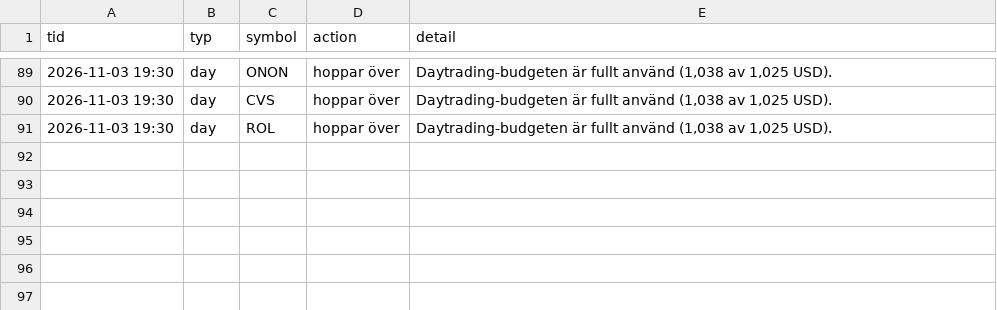
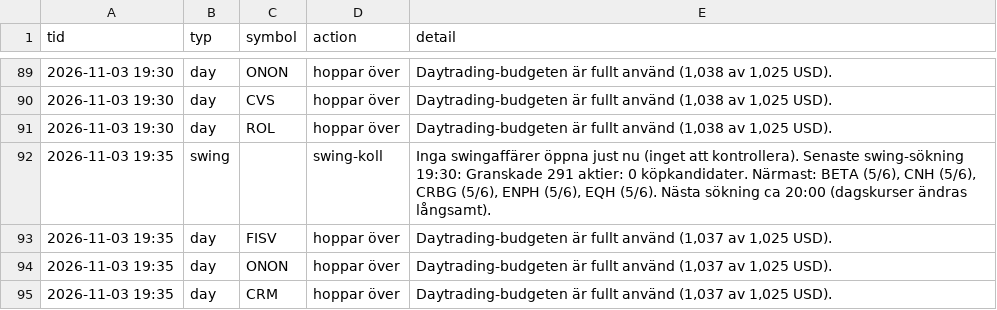
Before and after one commit to danielsorting/us_trading_platform_v2, a CSV file: paper/auto_log.csv, drawn as a sheet; only a part is shown, gaps mark what is left out.

```diff
--- a/paper/auto_log.csv
+++ b/paper/auto_log.csv
@@ -91 +91,5 @@ tid,typ,symbol,action,detail
 2026-11-03 19:30,day,ROL,hoppar över,"Daytrading-budgeten är fullt använd (1,038 av 1,025 USD)."
+2026-11-03 19:35,swing,,swing-koll,"Inga swingaffärer öppna just nu (inget att kontrollera). Senaste swing-sökning 19:30: Granskade 291 aktier: 0 köpkandidater. Närmast: BETA (5/6), CNH (5/6), CRBG (5/6), ENPH (5/6), EQH (5/6). Nästa sökning ca 20:00 (dagskurser ändras långsamt)."
+2026-11-03 19:35,day,FISV,hoppar över,"Daytrading-budgeten är fullt använd (1,037 av 1,025 USD)."
+2026-11-03 19:35,day,ONON,hoppar över,"Daytrading-budgeten är fullt använd (1,037 av 1,025 USD)."
+2026-11-03 19:35,day,CRM,hoppar över,"Daytrading-budgeten är fullt använd (1,037 av 1,025 USD)."
```
Also changed, not shown: 1 other file.
